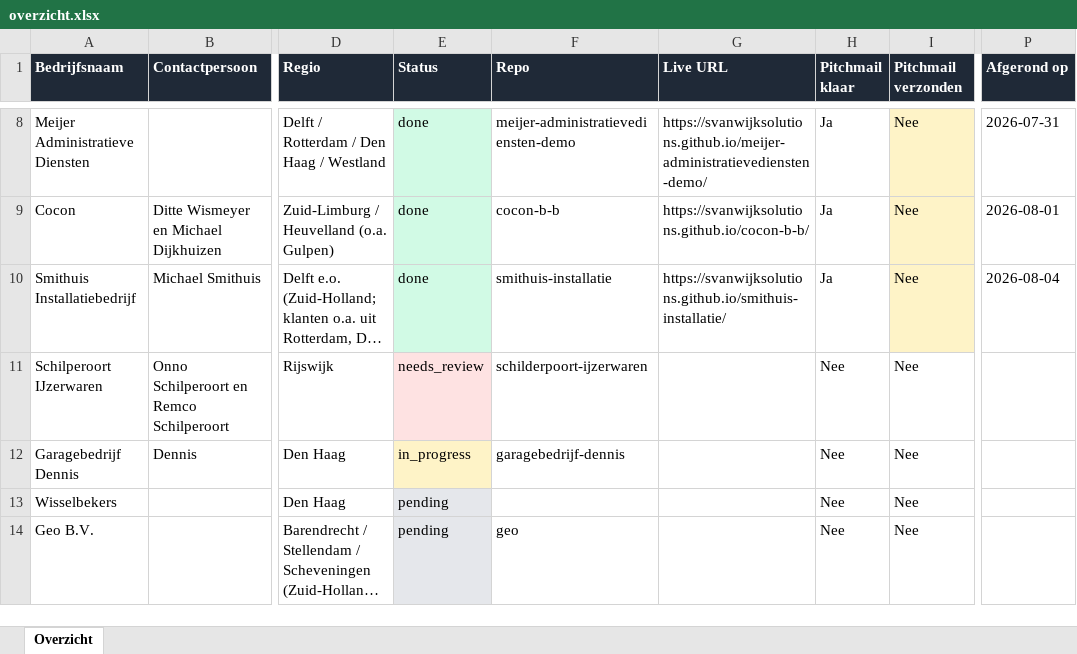
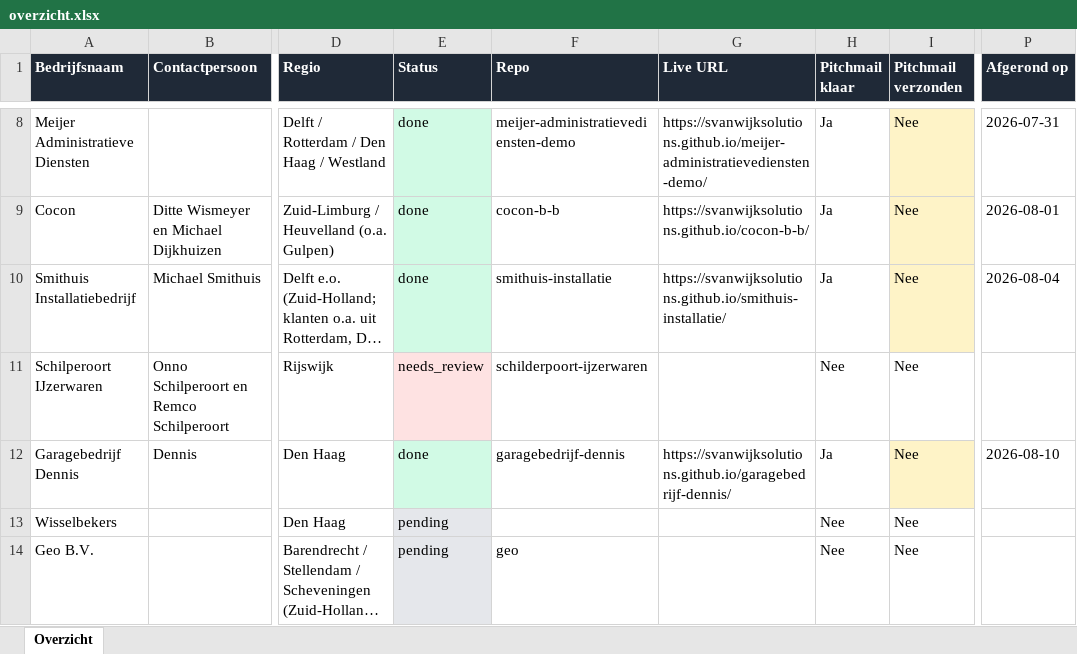
Before and after one commit to svanwijksolutions/demo-site-queue, an Excel workbook: overzicht.xlsx, sheet Overzicht, drawn as a sheet; only a part is shown, gaps mark what is left out; long unchanged cells end in …; values as stored, in another font and other column widths than the file's, no borders; table styles not drawn; the diff names each change by its address in the sheet, - before the commit and + after, or states it on an @@ line.

```diff
--- a/overzicht.xlsx (sheet Overzicht)
+++ b/overzicht.xlsx (sheet Overzicht)
-E12 (Status): in_progress
+E12 (Status): done
-E12 fill: #FEF3C7
+E12 fill: #D1FAE5
-G12 (Live URL): (empty)
+G12 (Live URL): https://svanwijksolutions.github.io/garagebedrijf-dennis/
-H12 (Pitchmail klaar): Nee
+H12 (Pitchmail klaar): Ja
-I12 fill: none
+I12 fill: #FEF3C7
-P12 (Afgerond op): (empty)
+P12 (Afgerond op): 2026-08-10
```
Also changed, not shown: 2 other files.
